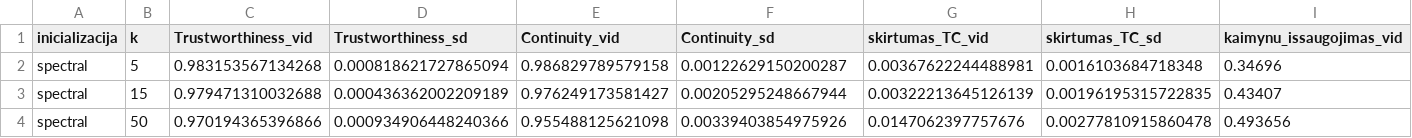
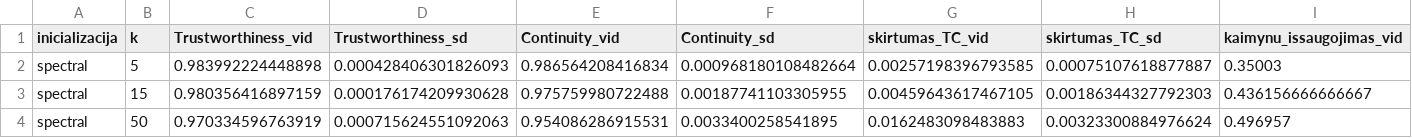
Before and after one commit to Vancyy5/duomenu-tyryba-ir-masininis, a CSV file: rezultatai/umap_A_stabilumo_suvestine.csv, drawn as a sheet; only a part is shown; the diff covers the shown part only; the diff names each change by its address in the sheet, - before the commit and + after, or states it on an @@ line.

```diff
--- a/rezultatai/umap_A_stabilumo_suvestine.csv
+++ b/rezultatai/umap_A_stabilumo_suvestine.csv
-C2 (Trustworthiness_vid): 0.983153567134268
+C2 (Trustworthiness_vid): 0.983992224448898
-D2 (Trustworthiness_sd): 0.000818621727865094
+D2 (Trustworthiness_sd): 0.000428406301826093
-E2 (Continuity_vid): 0.986829789579158
+E2 (Continuity_vid): 0.986564208416834
-F2 (Continuity_sd): 0.00122629150200287
+F2 (Continuity_sd): 0.000968180108482664
-G2 (skirtumas_TC_vid): 0.00367622244488981
+G2 (skirtumas_TC_vid): 0.00257198396793585
-H2 (skirtumas_TC_sd): 0.0016103684718348
+H2 (skirtumas_TC_sd): 0.00075107618877887
-I2 (kaimynu_issaugojimas_vid): 0.34696
+I2 (kaimynu_issaugojimas_vid): 0.35003
-C3 (Trustworthiness_vid): 0.979471310032688
+C3 (Trustworthiness_vid): 0.980356416897159
-D3 (Trustworthiness_sd): 0.000436362002209189
+D3 (Trustworthiness_sd): 0.000176174209930628
-E3 (Continuity_vid): 0.976249173581427
+E3 (Continuity_vid): 0.975759980722488
-F3 (Continuity_sd): 0.00205295248667944
+F3 (Continuity_sd): 0.00187741103305955
-G3 (skirtumas_TC_vid): 0.00322213645126139
+G3 (skirtumas_TC_vid): 0.00459643617467105
-H3 (skirtumas_TC_sd): 0.00196195315722835
+H3 (skirtumas_TC_sd): 0.00186344327792303
-I3 (kaimynu_issaugojimas_vid): 0.43407
+I3 (kaimynu_issaugojimas_vid): 0.436156666666667
-C4 (Trustworthiness_vid): 0.970194365396866
+C4 (Trustworthiness_vid): 0.970334596763919
-D4 (Trustworthiness_sd): 0.000934906448240366
+D4 (Trustworthiness_sd): 0.000715624551092063
-E4 (Continuity_vid): 0.955488125621098
+E4 (Continuity_vid): 0.954086286915531
-F4 (Continuity_sd): 0.00339403854975926
+F4 (Continuity_sd): 0.0033400258541895
-G4 (skirtumas_TC_vid): 0.0147062397757676
+G4 (skirtumas_TC_vid): 0.0162483098483883
-H4 (skirtumas_TC_sd): 0.00277810915860478
+H4 (skirtumas_TC_sd): 0.00323300884976624
-I4 (kaimynu_issaugojimas_vid): 0.493656
+I4 (kaimynu_issaugojimas_vid): 0.496957
```
Also changed, not shown: 27 edited cells elsewhere in this file, rezultatai/umap_AC_lokali_kokybe.csv, rezultatai/umap_A_stabilumas.csv, 35 other files.
